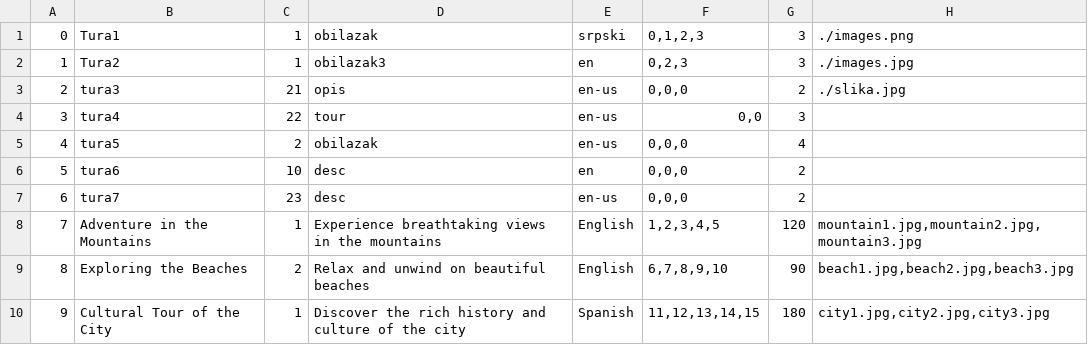
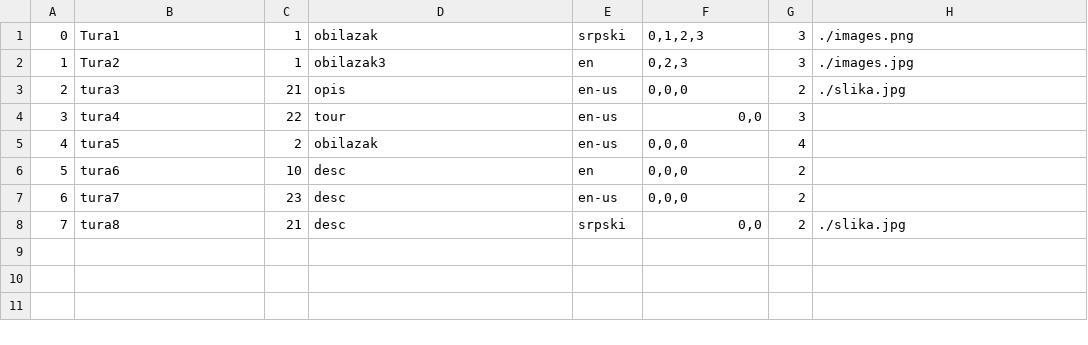
Before and after one commit to kzi-nastava/sims-in-2024-group-2-team-c, a CSV file: Resources/Data/tours.csv, drawn as a sheet; removed rows and columns are numbered as before the commit, all else as after; the diff names each change by its address in the sheet, - before the commit and + after, or states it on an @@ line.

```diff
--- a/Resources/Data/tours.csv
+++ b/Resources/Data/tours.csv
-row 8: 7 | Adventure in the Mountains | 1 | Experience breathtaking views in the mountains | English | 1,2,3,4,5 | 120 | mountain1.jpg,mountain2.jpg,mountain3.jpg
-row 9: 8 | Exploring the Beaches | 2 | Relax and unwind on beautiful beaches | English | 6,7,8,9,10 | 90 | beach1.jpg,beach2.jpg,beach3.jpg
-row 10: 9 | Cultural Tour of the City | 1 | Discover the rich history and culture of the city | Spanish | 11,12,13,14,15 | 180 | city1.jpg,city2.jpg,city3.jpg
+row 8: 7 | tura8 | 21 | desc | srpski | 0,0 | 2 | ./slika.jpg
```
Also changed, not shown: Resources/Data/keypoints.csv, Resources/Data/tourinstance.csv, 2 other files.
